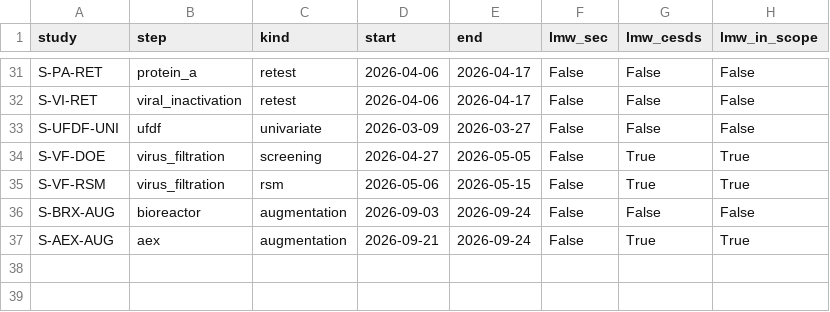
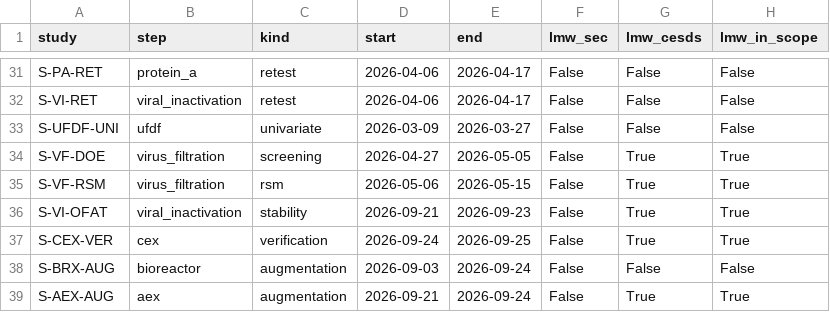
Before and after one commit to MoritzImendoerffer/synthetic_data, a CSV file: outputs/data/method_plan.csv, drawn as a sheet; only a part is shown, gaps mark what is left out; the diff names each change by its address in the sheet, - before the commit and + after, or states it on an @@ line.

```diff
--- a/outputs/data/method_plan.csv
+++ b/outputs/data/method_plan.csv
+row 36: S-VI-OFAT | viral_inactivation | stability | 2026-09-21 | 2026-09-23 | False | True | True
+row 37: S-CEX-VER | cex | verification | 2026-09-24 | 2026-09-25 | False | True | True
```
Also changed, not shown: outputs/data/capability.csv, outputs/data/iac.csv, 27 other files.
